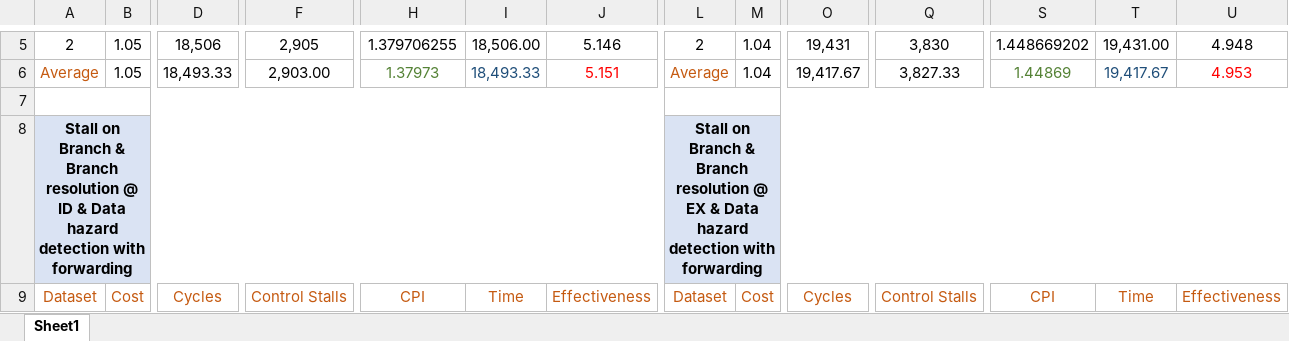
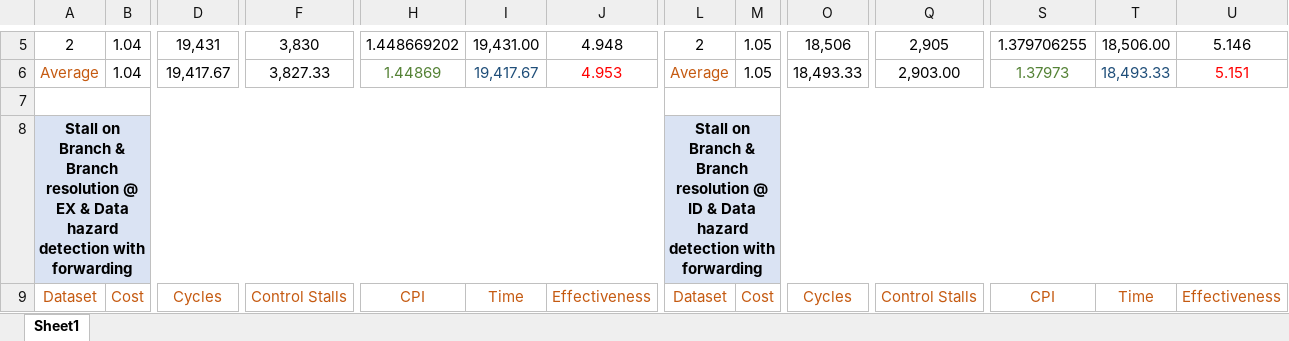
Before and after one commit to john-fotis/MIPS-Pipeline-Analysis, an Excel workbook: Implementation Statistics.xlsx, sheet Sheet1, drawn as a sheet; only a part is shown, gaps mark what is left out; values as stored, in another font and other column widths than the file's, no borders; the diff covers the shown part only; the diff names each change by its address in the sheet, - before the commit and + after, or states it on an @@ line.

```diff
--- a/Implementation Statistics.xlsx (sheet Sheet1)
+++ b/Implementation Statistics.xlsx (sheet Sheet1)
-B5:B6: 1.05
+B5:B6: 1.04
-D5: 18,506
+D5: 19,431
-F5: 2,905
+F5: 3,830
-H5: 1.379706255
+H5: 1.448669202
-I5: 18,506.00
+I5: 19,431.00
-J5: 5.146
+J5: 4.948
-M5:M6: 1.04
+M5:M6: 1.05
-O5: 19,431
+O5: 18,506
-Q5: 3,830
+Q5: 2,905
-S5: 1.448669202
+S5: 1.379706255
-T5: 19,431.00
+T5: 18,506.00
-U5: 4.948
+U5: 5.146
-D6: 18,493.33
+D6: 19,417.67
-F6: 2,903.00
+F6: 3,827.33
-H6: 1.37973
+H6: 1.44869
-I6: 18,493.33
+I6: 19,417.67
-J6: 5.151
+J6: 4.953
-O6: 19,417.67
+O6: 18,493.33
-Q6: 3,827.33
+Q6: 2,903.00
-S6: 1.44869
+S6: 1.37973
-T6: 19,417.67
+T6: 18,493.33
-U6: 4.953
+U6: 5.151
-A8: …resolution @ ID & Data…
+A8: …resolution @ EX & Data…
-L8: …resolution @ EX & Data…
+L8: …resolution @ ID & Data…
```
Also changed, not shown: 369 edited cells elsewhere in this sheet, formulas that keep their value.
